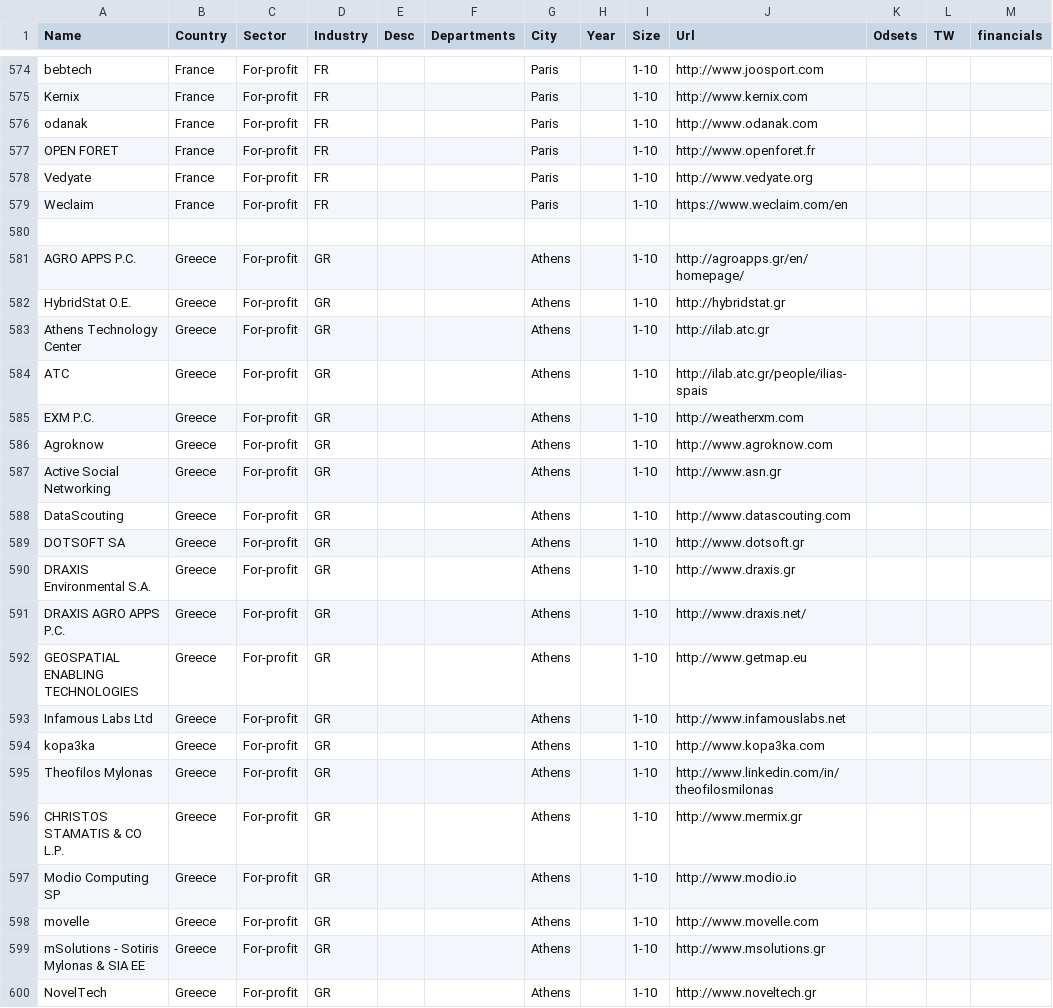
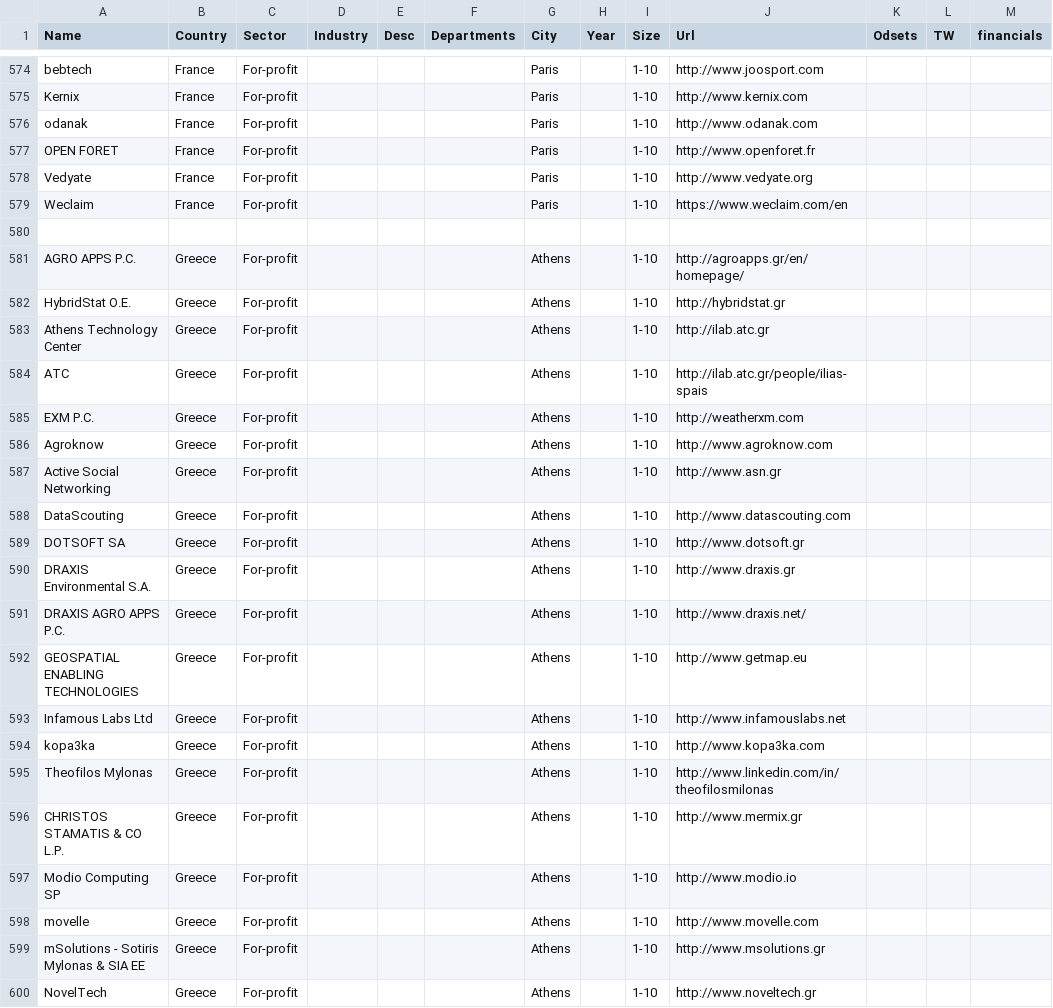
Before and after one commit to okfde/odine-map, a TSV file: bin/data/data.tsv, drawn as a sheet; only a part is shown, gaps mark what is left out; the diff covers the shown part only; the diff names each change by its address in the sheet, - before the commit and + after, or states it on an @@ line.

Commit message:
data update D5.4-update2016, fixed invalid country code in "Industry" column

```diff
--- a/bin/data/data.tsv
+++ b/bin/data/data.tsv
-D574:D579 (Industry): FR
+D574:D579 (Industry): (empty)
-D581:D600 (Industry): GR
+D581:D600 (Industry): (empty)
```
Also changed, not shown: 158 edited cells elsewhere in this file, 1 other file.
